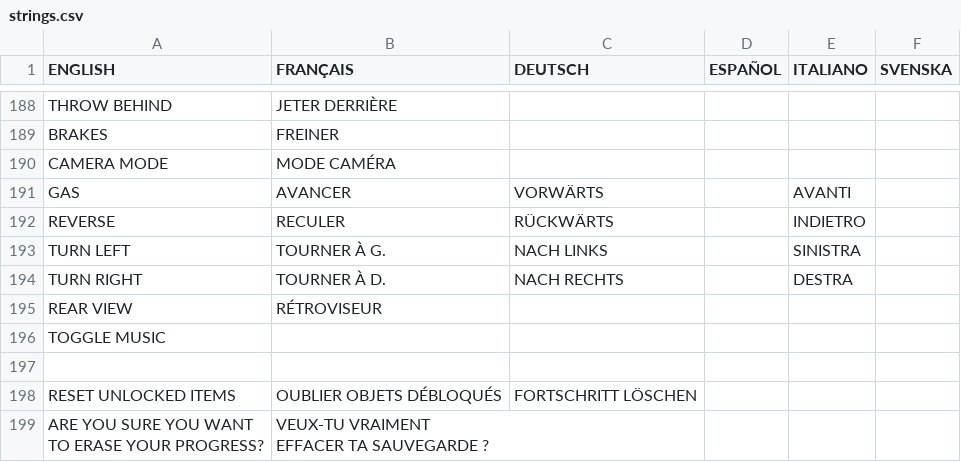
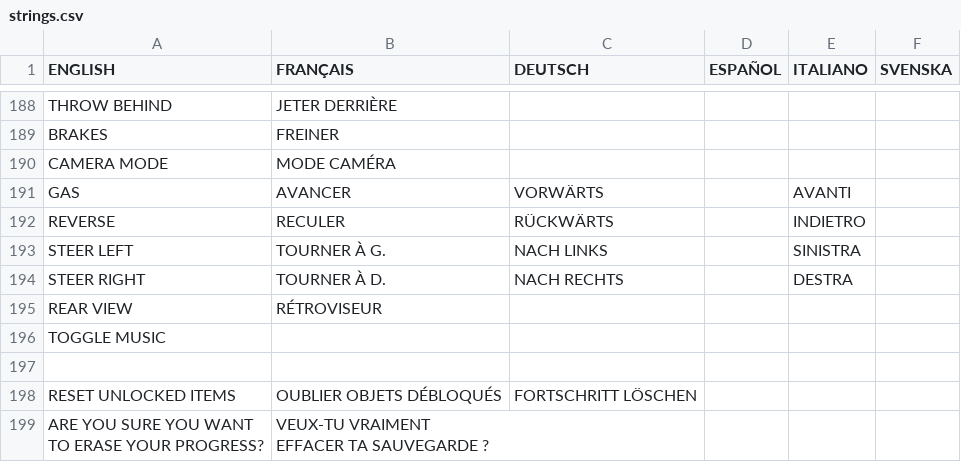
Before and after one commit to jorio/CroMagRally, a CSV file: Data/System/strings.csv, drawn as a sheet; only a part is shown, gaps mark what is left out.

```diff
--- a/Data/System/strings.csv
+++ b/Data/System/strings.csv
@@ -213,4 +213,4 @@ GAS,AVANCER,VORWÄRTS,,AVANTI,
 REVERSE,RECULER,RÜCKWÄRTS,,INDIETRO,
-TURN LEFT,TOURNER À G.,NACH LINKS,,SINISTRA,
-TURN RIGHT,TOURNER À D.,NACH RECHTS,,DESTRA,
+STEER LEFT,TOURNER À G.,NACH LINKS,,SINISTRA,
+STEER RIGHT,TOURNER À D.,NACH RECHTS,,DESTRA,
 REAR VIEW,RÉTROVISEUR,,,,
```
Also changed, not shown: 2 other files.
